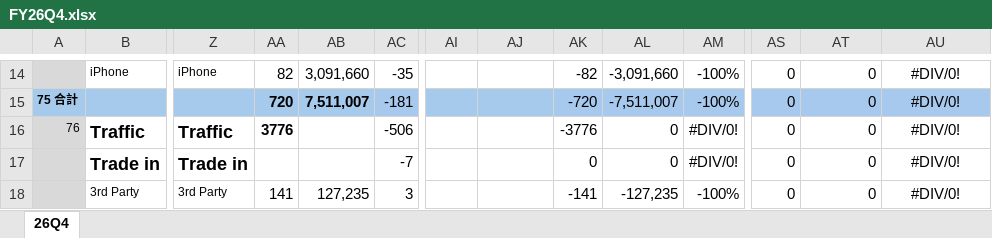
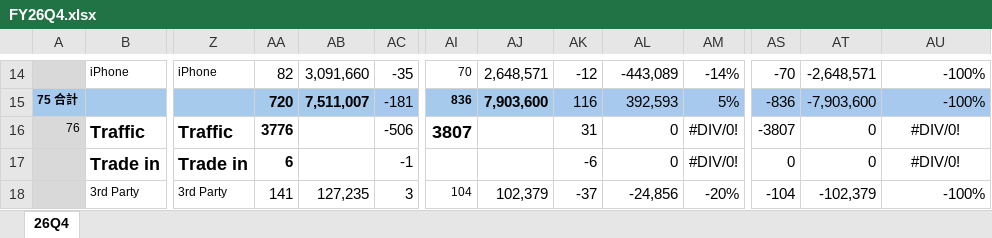
Before and after one commit to moriochang/bystore, an Excel workbook: data/quarterly/FY26Q4.xlsx, sheet 26Q4, drawn as a sheet; only a part is shown, gaps mark what is left out; values as stored, in another font and other column widths than the file's, no borders; conditional formats not drawn; the diff covers the shown part only; the diff names each change by its address in the sheet, - before the commit and + after, or states it on an @@ line.

```diff
--- a/data/quarterly/FY26Q4.xlsx (sheet 26Q4)
+++ b/data/quarterly/FY26Q4.xlsx (sheet 26Q4)
-AI14: (empty)
+AI14: 70
-AJ14: (empty)
+AJ14: 2,648,571
-AK14: -82
+AK14: -12
-AL14: -3,091,660
+AL14: -443,089
-AM14: -100%
+AM14: -14%
-AS14: 0
+AS14: -70
-AT14: 0
+AT14: -2,648,571
-AU14:AU15: #DIV/0!
+AU14:AU15: -100%
-AU14:AU15 alignment: center
+AU14:AU15 alignment: right
-AI15: (empty)
+AI15: 836
-AJ15: (empty)
+AJ15: 7,903,600
-AK15: -720
+AK15: 116
-AL15: -7,511,007
+AL15: 392,593
-AM15: -100%
+AM15: 5%
-AS15: 0
+AS15: -836
-AT15: 0
+AT15: -7,903,600
-AI16: (empty)
+AI16: 3807
-AK16: -3776
+AK16: 31
-AS16: 0
+AS16: -3807
-AA17: (empty)
+AA17: 6
-AC17: -7
+AC17: -1
-AK17: 0
+AK17: -6
-AI18: (empty)
+AI18: 104
-AJ18: (empty)
+AJ18: 102,379
-AK18: -141
+AK18: -37
-AL18: -127,235
+AL18: -24,856
-AM18: -100%
+AM18: -20%
-AS18: 0
+AS18: -104
-AT18: 0
+AT18: -102,379
-AU18: #DIV/0!
+AU18: -100%
-AU18 alignment: center
+AU18 alignment: right
```
Also changed, not shown: 357 edited cells and cell formats elsewhere in this sheet.
